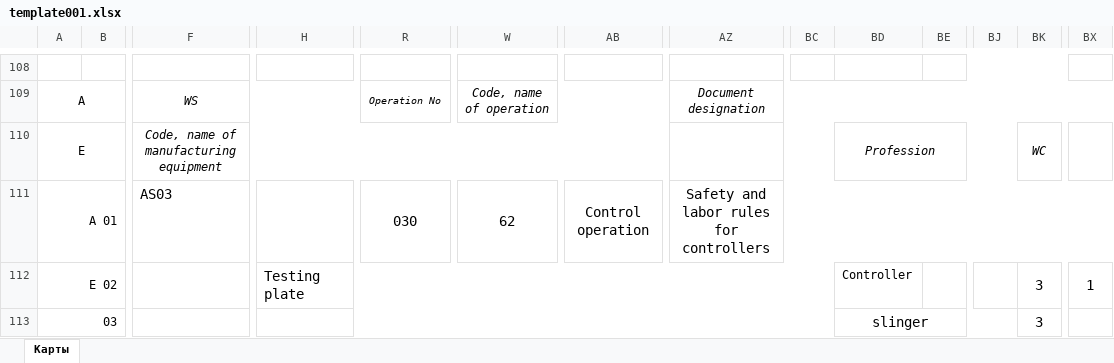
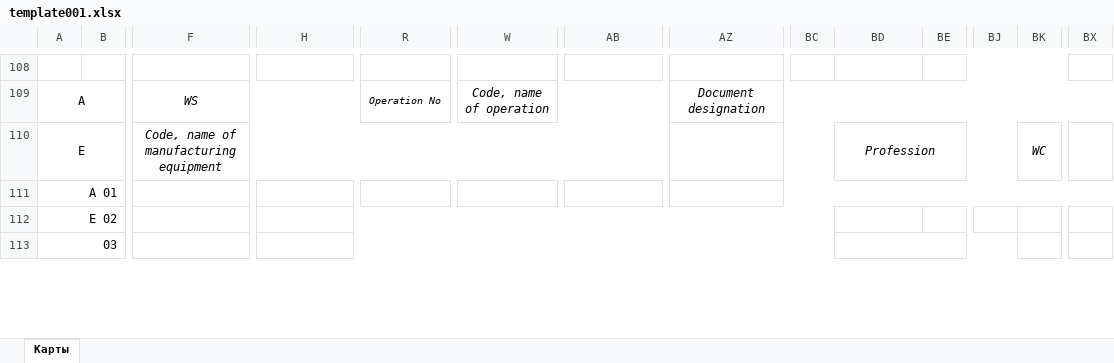
Before and after one commit to MaximTelyatnick/TechnicalProcessControl, an Excel workbook: TechnicalProcessControl/TechnicalProcessControl/Templates/template001.xlsx, sheet Карты, drawn as a sheet; only a part is shown, gaps mark what is left out; values as stored, in another font and other column widths than the file's, no borders; charts and pictures not drawn; removed rows and columns are numbered as before the commit, all else as after; rows hold the shown columns only; the diff covers the shown part only; the diff names each change by its address in the sheet, - before the commit and + after, or states it on an @@ line.

```diff
--- a/TechnicalProcessControl/TechnicalProcessControl/Templates/template001.xlsx (sheet Карты)
+++ b/TechnicalProcessControl/TechnicalProcessControl/Templates/template001.xlsx (sheet Карты)
-row 111: А 01 |  | AS03 |  | 030 | 62 | Control operation | Safety and labor rules for controllers
-row 112: E 02 |  |  | Testing plate |  |  |  |  |  | Controller |  |  | 3 | 1
+row 111: А 01
+row 112: E 02
-BD113: slinger
+BD113: (empty)
-BK113: 3
+BK113: (empty)
```
Also changed, not shown: 6 added rows, 6 removed rows and 13 edited cells elsewhere in this sheet, charts or pictures, 8 other files.
